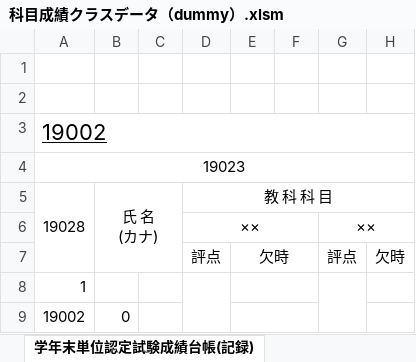
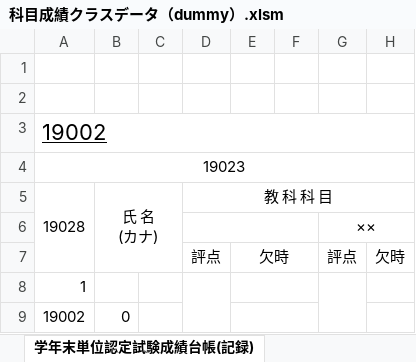
Before and after one commit to ckg19059nakano/19059, an Excel workbook: 空のプロセス11/課題３/科目成績クラスデータ（dummy）.xlsm, sheet 学年末単位認定試験成績台帳(記録), drawn as a sheet; only a part is shown; values as stored, in another font and other column widths than the file's, no borders; charts and pictures and conditional formats not drawn; the diff names each change by its address in the sheet, - before the commit and + after, or states it on an @@ line.

```diff
--- a/空のプロセス11/課題３/科目成績クラスデータ（dummy）.xlsm (sheet 学年末単位認定試験成績台帳(記録))
+++ b/空のプロセス11/課題３/科目成績クラスデータ（dummy）.xlsm (sheet 学年末単位認定試験成績台帳(記録))
-D6: ××
+D6: (empty)
```
Also changed, not shown: sheet FP②, sheet ITP（マネージメント）, sheet RPA演習, sheet ITP（テクノロジー）, sheet ITP（ストラテジー）, sheet キャリアプラン, 4 more sheets, charts or pictures, 8 other files.
